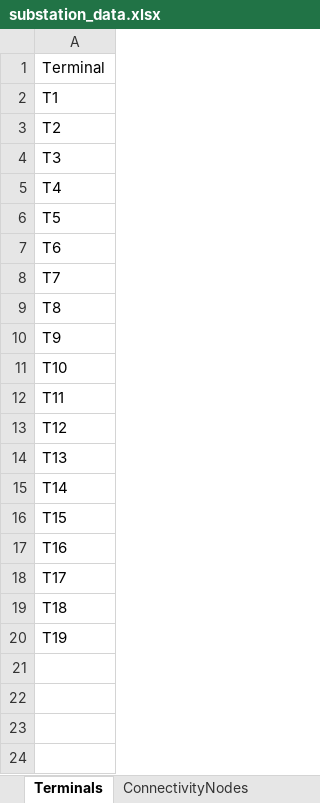
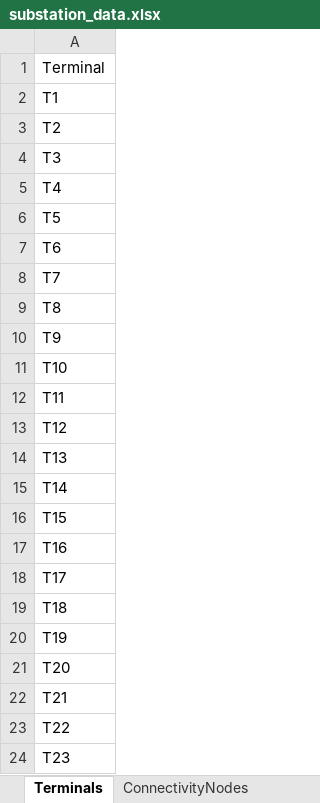
Before and after one commit to SanPen/PracticalGridModeling, an Excel workbook: examples/substation_data.xlsx, sheet Terminals, drawn as a sheet; values as stored, in another font and other column widths than the file's, no borders; the diff names each change by its address in the sheet, - before the commit and + after, or states it on an @@ line.

```diff
--- a/examples/substation_data.xlsx (sheet Terminals)
+++ b/examples/substation_data.xlsx (sheet Terminals)
+row 21: T20
+row 22: T21
+row 23: T22
+row 24: T23
```
Also changed, not shown: sheet Branches, sheet CN_T, sheet Shunts, sheet Switches, sheet ConnectivityNodes, other sheet tabs, 6 other files.
